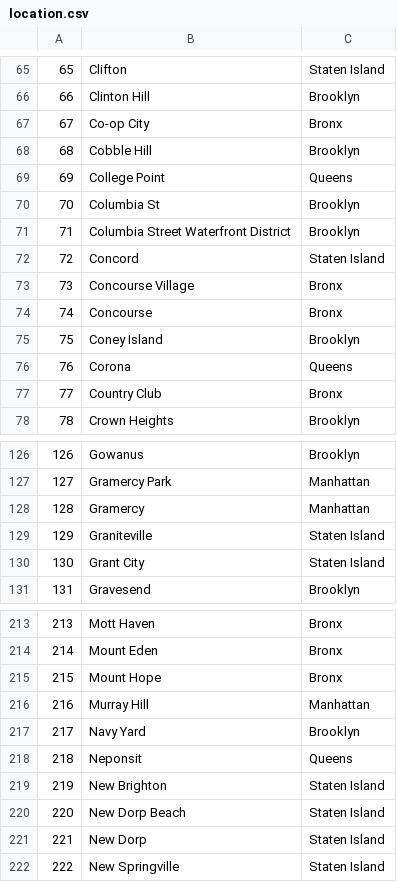
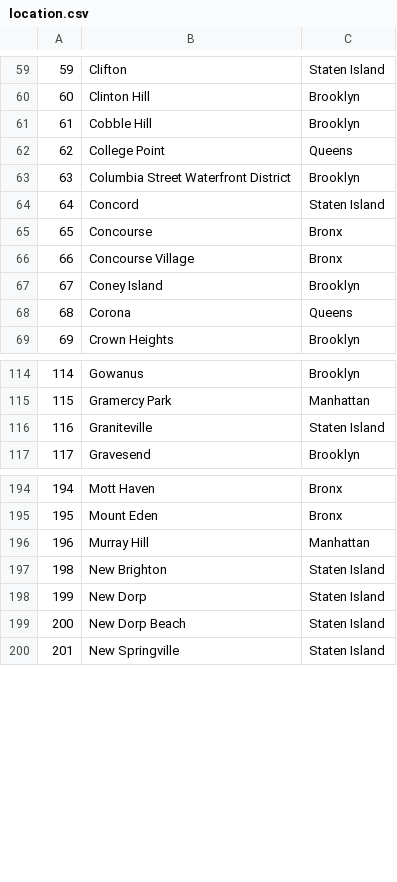
Before and after one commit to boer-coding/safeStayNY-search-platform, a CSV file: airbnbNY/CSV/location.csv, drawn as a sheet; only a part is shown, gaps mark what is left out; removed rows and columns are numbered as before the commit, all else as after; the diff covers the shown part only; the diff names each change by its address in the sheet, - before the commit and + after, or states it on an @@ line.

```diff
--- a/airbnbNY/CSV/location.csv
+++ b/airbnbNY/CSV/location.csv
@@ column A renumbered from row 8 down @@
-row 67: 67 | Co-op City | Bronx
-row 70: 70 | Columbia St | Brooklyn
@@ row 74 moved to row 65: 65 @@
-row 77: 77 | Country Club | Bronx
-row 128: 128 | Gramercy | Manhattan
-row 130: 130 | Grant City | Staten Island
-row 215: 215 | Mount Hope | Bronx
-row 217: 217 | Navy Yard | Brooklyn
-row 218: 218 | Neponsit | Queens
@@ row 221 moved to row 198: 199 @@
```
Also changed, not shown: 32 removed rows and 8 moved rows elsewhere in this file, 7 other files.
